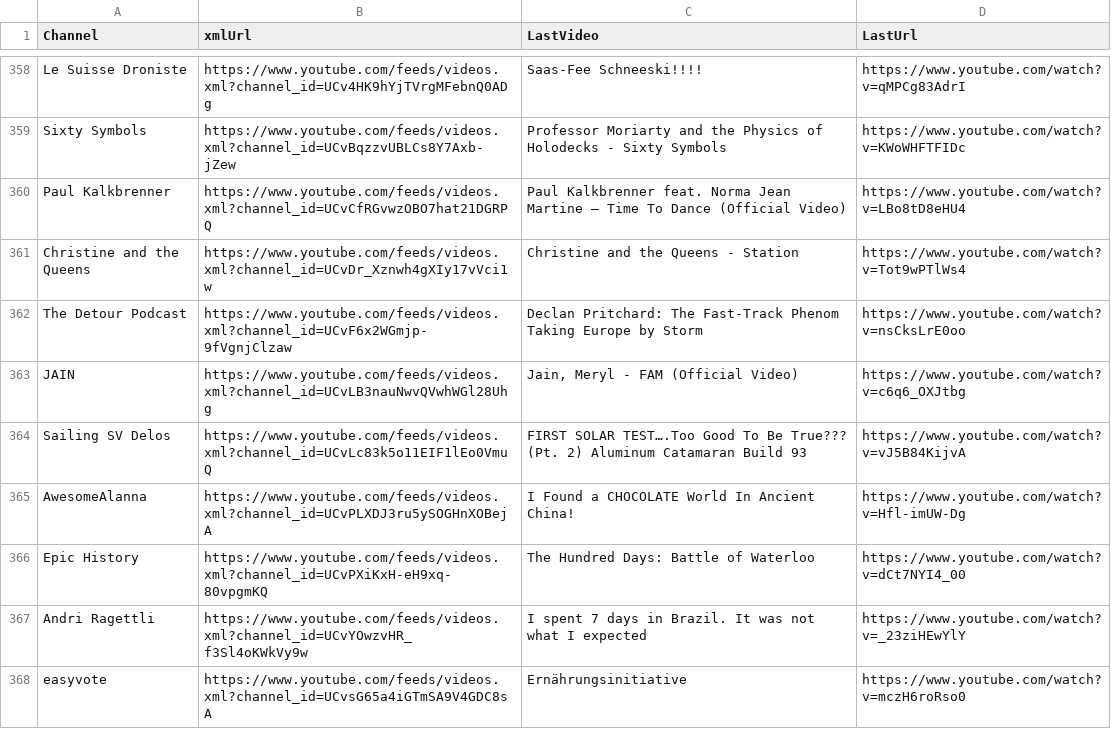
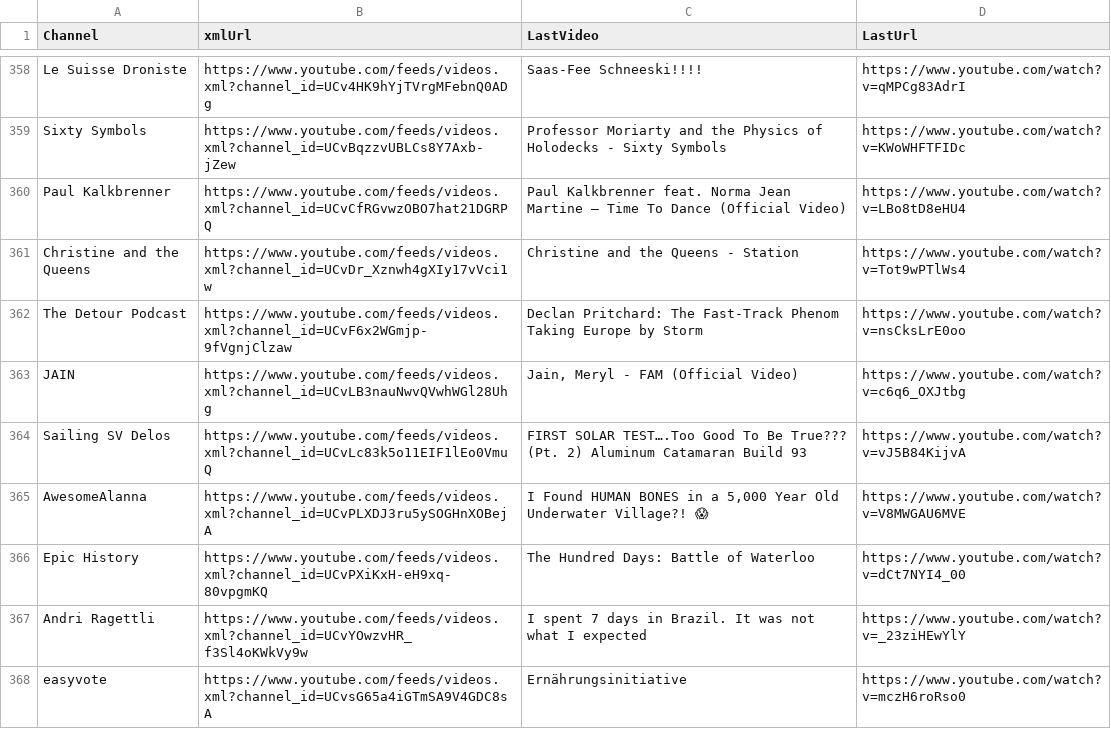
Before and after one commit to MaximeHoldener/check_videos, a CSV file: output_valid_only.csv, drawn as a sheet; only a part is shown, gaps mark what is left out; the diff covers the shown part only.

```diff
--- a/output_valid_only.csv
+++ b/output_valid_only.csv
@@ -364,3 +364,3 @@ JAIN,https://www.youtube.com/feeds/videos.xml?channel_id=UCvLB3nauNwvQVwhWGl28Uh
 Sailing SV Delos,https://www.youtube.com/feeds/videos.xml?channel_id=UCvLc83k5o11EIF1lEo0VmuQ,FIRST SOLAR TEST….Too Good To Be True??? (Pt. 2) Aluminum Catamaran Build 93,https://www.youtube.com/watch?v=vJ5B84KijvA
-AwesomeAlanna,https://www.youtube.com/feeds/videos.xml?channel_id=UCvPLXDJ3ru5ySOGHnXOBejA,I Found a CHOCOLATE World In Ancient China!,https://www.youtube.com/watch?v=Hfl-imUW-Dg
+AwesomeAlanna,https://www.youtube.com/feeds/videos.xml?channel_id=UCvPLXDJ3ru5ySOGHnXOBejA,"I Found HUMAN BONES in a 5,000 Year Old Underwater Village?! 😱",https://www.youtube.com/watch?v=V8MWGAU6MVE
 Epic History,https://www.youtube.com/feeds/videos.xml?channel_id=UCvPXiKxH-eH9xq-80vpgmKQ,The Hundred Days: Battle of Waterloo,https://www.youtube.com/watch?v=dCt7NYI4_00
```
Also changed, not shown: 70 edited cells elsewhere in this file, 1 other file.
